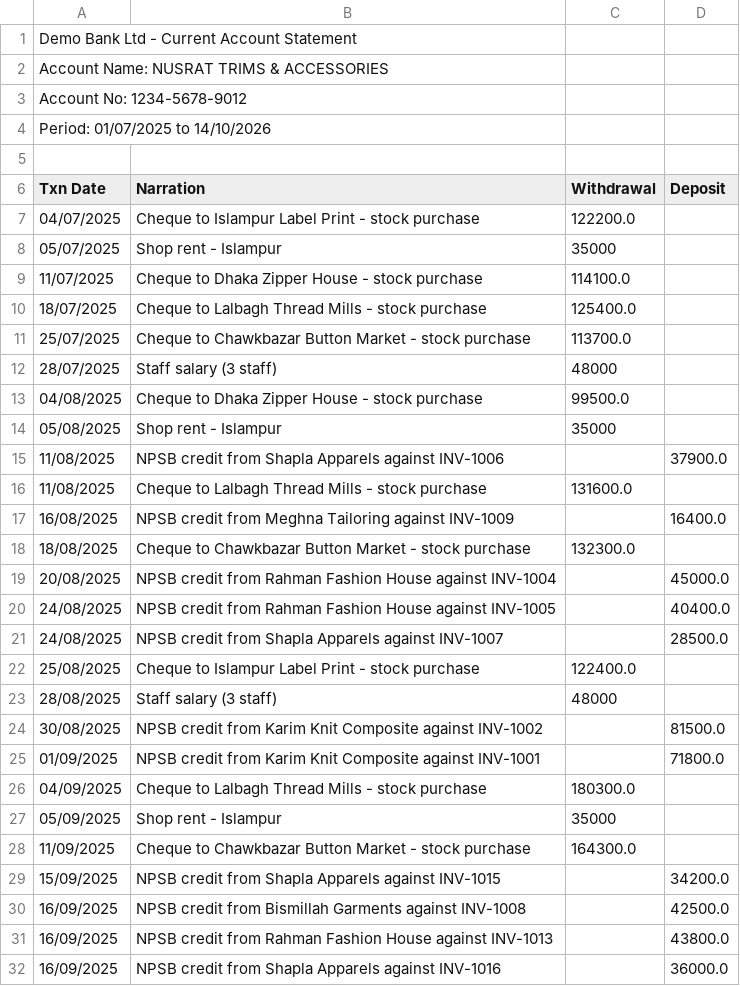
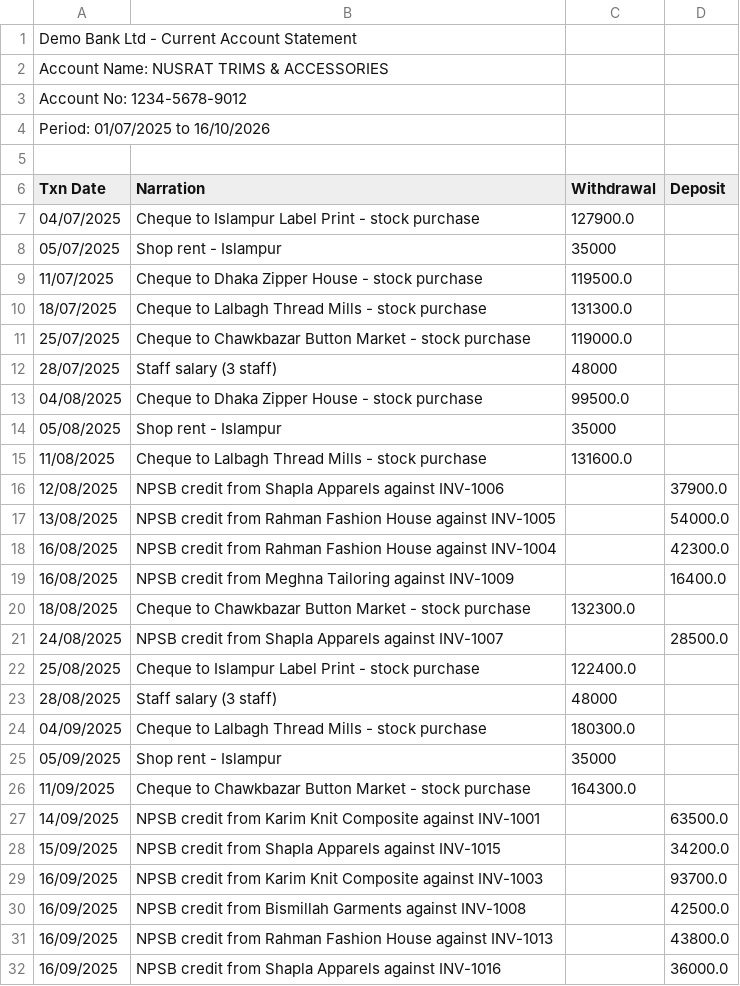
Before and after one commit to SazidFaruk-web/sme-finance-copilot, a CSV file: seed/demo/bank_statement.csv, drawn as a sheet; only a part is shown; the diff covers the shown part only.

```diff
--- a/seed/demo/bank_statement.csv
+++ b/seed/demo/bank_statement.csv
@@ -3,10 +3,10 @@ Account Name: NUSRAT TRIMS & ACCESSORIES
 Account No: 1234-5678-9012
-Period: 01/07/2025 to 14/10/2026
+Period: 01/07/2025 to 16/10/2026
 
 Txn Date,Narration,Withdrawal,Deposit
-04/07/2025,Cheque to Islampur Label Print - stock purchase,122200.0,
+04/07/2025,Cheque to Islampur Label Print - stock purchase,127900.0,
 05/07/2025,Shop rent - Islampur,35000,
-11/07/2025,Cheque to Dhaka Zipper House - stock purchase,114100.0,
-18/07/2025,Cheque to Lalbagh Thread Mills - stock purchase,125400.0,
-25/07/2025,Cheque to Chawkbazar Button Market - stock purchase,113700.0,
+11/07/2025,Cheque to Dhaka Zipper House - stock purchase,119500.0,
+18/07/2025,Cheque to Lalbagh Thread Mills - stock purchase,131300.0,
+25/07/2025,Cheque to Chawkbazar Button Market - stock purchase,119000.0,
 28/07/2025,Staff salary (3 staff),48000,
@@ -14,8 +14,8 @@ Txn Date,Narration,Withdrawal,Deposit
 05/08/2025,Shop rent - Islampur,35000,
-11/08/2025,NPSB credit from Shapla Apparels against INV-1006,,37900.0
 11/08/2025,Cheque to Lalbagh Thread Mills - stock purchase,131600.0,
+12/08/2025,NPSB credit from Shapla Apparels against INV-1006,,37900.0
+13/08/2025,NPSB credit from Rahman Fashion House against INV-1005,,54000.0
+16/08/2025,NPSB credit from Rahman Fashion House against INV-1004,,42300.0
 16/08/2025,NPSB credit from Meghna Tailoring against INV-1009,,16400.0
 18/08/2025,Cheque to Chawkbazar Button Market - stock purchase,132300.0,
-20/08/2025,NPSB credit from Rahman Fashion House against INV-1004,,45000.0
-24/08/2025,NPSB credit from Rahman Fashion House against INV-1005,,40400.0
 24/08/2025,NPSB credit from Shapla Apparels against INV-1007,,28500.0
@@ -23,4 +23,2 @@ Txn Date,Narration,Withdrawal,Deposit
 28/08/2025,Staff salary (3 staff),48000,
-30/08/2025,NPSB credit from Karim Knit Composite against INV-1002,,81500.0
-01/09/2025,NPSB credit from Karim Knit Composite against INV-1001,,71800.0
 04/09/2025,Cheque to Lalbagh Thread Mills - stock purchase,180300.0,
@@ -28,3 +26,5 @@ Txn Date,Narration,Withdrawal,Deposit
 11/09/2025,Cheque to Chawkbazar Button Market - stock purchase,164300.0,
+14/09/2025,NPSB credit from Karim Knit Composite against INV-1001,,63500.0
 15/09/2025,NPSB credit from Shapla Apparels against INV-1015,,34200.0
+16/09/2025,NPSB credit from Karim Knit Composite against INV-1003,,93700.0
 16/09/2025,NPSB credit from Bismillah Garments against INV-1008,,42500.0
```
Also changed, not shown: 2 added rows, 1 removed row and 2 edited cells elsewhere in this file, seed/demo/bkash_statement.csv, seed/demo/customer_invoices.csv, 31 other files.
